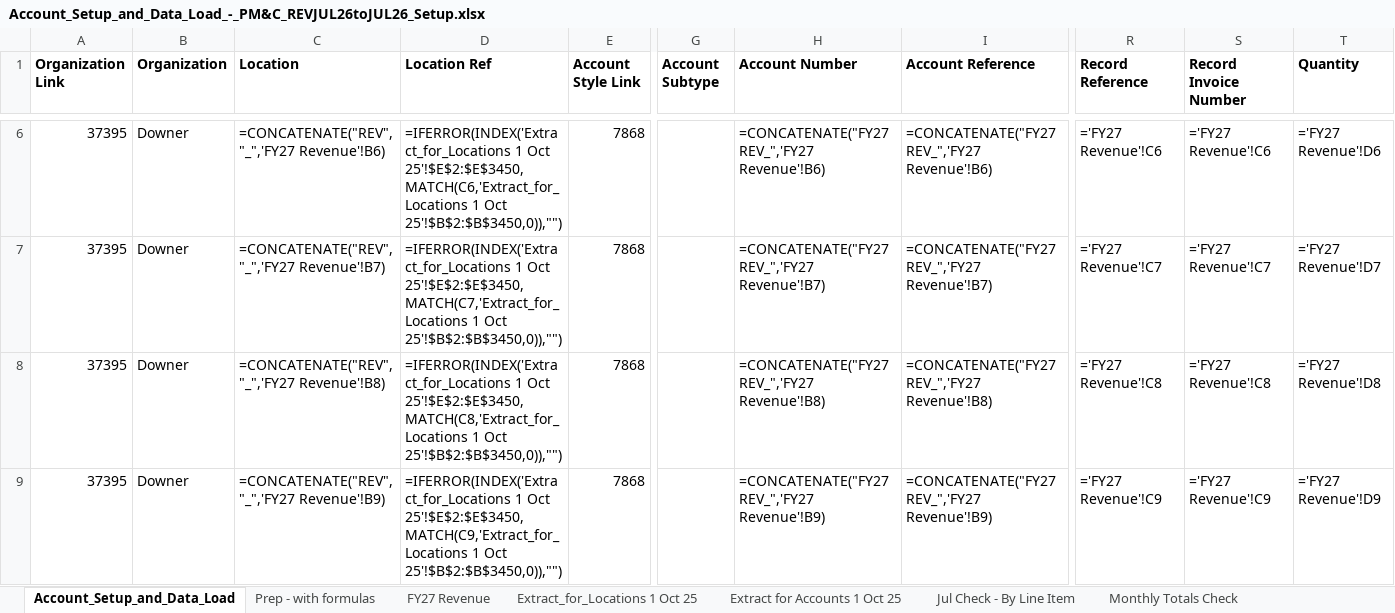
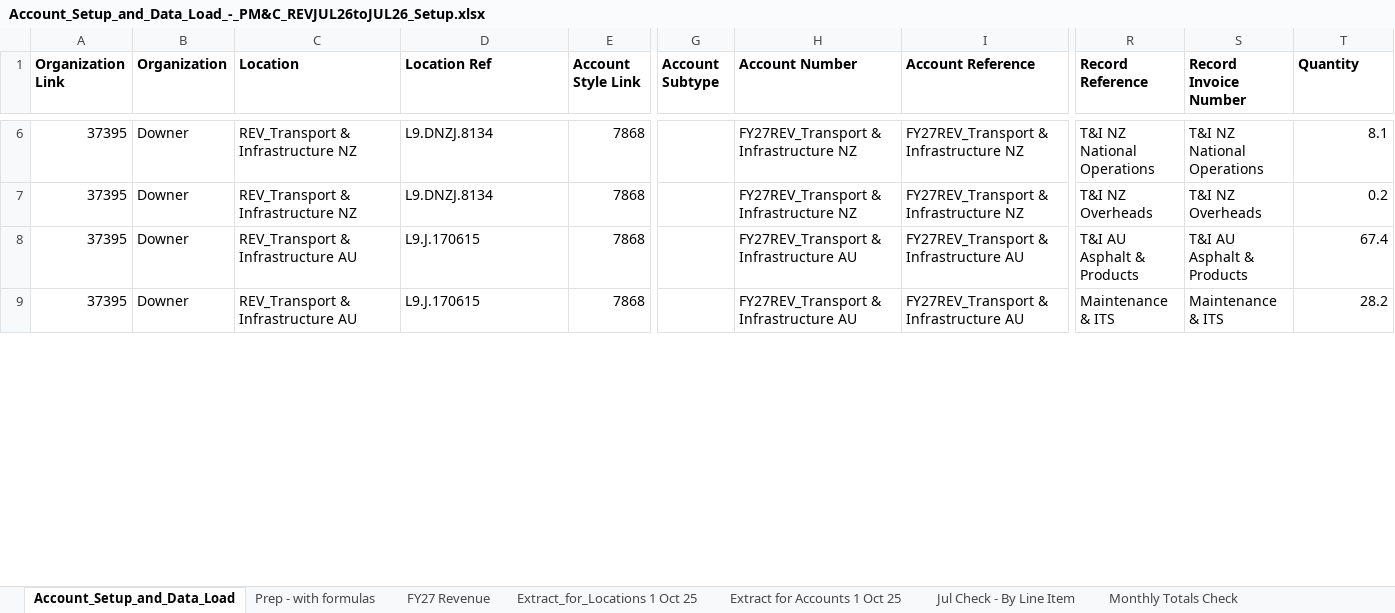
Before and after one commit to itschriswang/Monthly-Revenue-Uploads, an Excel workbook: Account_Setup_and_Data_Load_-_PM&C_REVJUL26toJUL26_Setup.xlsx, sheet Account_Setup_and_Data_Load, drawn as a sheet; only a part is shown, gaps mark what is left out; values as stored, in another font and other column widths than the file's, no borders; formulas without a stored value are shown as written; the diff covers the shown part only; the diff names each change by its address in the sheet, - before the commit and + after, or states it on an @@ line.

```diff
--- a/Account_Setup_and_Data_Load_-_PM&C_REVJUL26toJUL26_Setup.xlsx (sheet Account_Setup_and_Data_Load)
+++ b/Account_Setup_and_Data_Load_-_PM&C_REVJUL26toJUL26_Setup.xlsx (sheet Account_Setup_and_Data_Load)
-C6 (Location): =CONCATENATE("REV","_",'FY27 Revenue'!B6)
+C6 (Location): REV_Transport & Infrastructure NZ
-D6 (Location Ref): =IFERROR(INDEX('Extract_for_Locations 1 Oct 25'!$E$2:$E$3450,MATCH(C6,'Extract_for_Locations 1 Oct 25'!$B$2:$B$3450,0)),"")
+D6 (Location Ref): L9.DNZJ.8134
-H6 (Account Number): =CONCATENATE("FY27REV_",'FY27 Revenue'!B6)
+H6 (Account Number): FY27REV_Transport & Infrastructure NZ
-I6 (Account Reference): =CONCATENATE("FY27REV_",'FY27 Revenue'!B6)
+I6 (Account Reference): FY27REV_Transport & Infrastructure NZ
-R6 (Record Reference): ='FY27 Revenue'!C6
+R6 (Record Reference): T&I NZ National Operations
-S6 (Record Invoice Number): ='FY27 Revenue'!C6
+S6 (Record Invoice Number): T&I NZ National Operations
-T6 (Quantity): ='FY27 Revenue'!D6
+T6 (Quantity): 8.1
-C7 (Location): =CONCATENATE("REV","_",'FY27 Revenue'!B7)
+C7 (Location): REV_Transport & Infrastructure NZ
-D7 (Location Ref): =IFERROR(INDEX('Extract_for_Locations 1 Oct 25'!$E$2:$E$3450,MATCH(C7,'Extract_for_Locations 1 Oct 25'!$B$2:$B$3450,0)),"")
+D7 (Location Ref): L9.DNZJ.8134
-H7 (Account Number): =CONCATENATE("FY27REV_",'FY27 Revenue'!B7)
+H7 (Account Number): FY27REV_Transport & Infrastructure NZ
-I7 (Account Reference): =CONCATENATE("FY27REV_",'FY27 Revenue'!B7)
+I7 (Account Reference): FY27REV_Transport & Infrastructure NZ
-R7 (Record Reference): ='FY27 Revenue'!C7
+R7 (Record Reference): T&I NZ Overheads
-S7 (Record Invoice Number): ='FY27 Revenue'!C7
+S7 (Record Invoice Number): T&I NZ Overheads
-T7 (Quantity): ='FY27 Revenue'!D7
+T7 (Quantity): 0.2
-C8 (Location): =CONCATENATE("REV","_",'FY27 Revenue'!B8)
+C8 (Location): REV_Transport & Infrastructure AU
-D8 (Location Ref): =IFERROR(INDEX('Extract_for_Locations 1 Oct 25'!$E$2:$E$3450,MATCH(C8,'Extract_for_Locations 1 Oct 25'!$B$2:$B$3450,0)),"")
+D8 (Location Ref): L9.J.170615
-H8 (Account Number): =CONCATENATE("FY27REV_",'FY27 Revenue'!B8)
+H8 (Account Number): FY27REV_Transport & Infrastructure AU
-I8 (Account Reference): =CONCATENATE("FY27REV_",'FY27 Revenue'!B8)
+I8 (Account Reference): FY27REV_Transport & Infrastructure AU
-R8 (Record Reference): ='FY27 Revenue'!C8
+R8 (Record Reference): T&I AU Asphalt & Products
-S8 (Record Invoice Number): ='FY27 Revenue'!C8
+S8 (Record Invoice Number): T&I AU Asphalt & Products
-T8 (Quantity): ='FY27 Revenue'!D8
+T8 (Quantity): 67.4
-C9 (Location): =CONCATENATE("REV","_",'FY27 Revenue'!B9)
+C9 (Location): REV_Transport & Infrastructure AU
-D9 (Location Ref): =IFERROR(INDEX('Extract_for_Locations 1 Oct 25'!$E$2:$E$3450,MATCH(C9,'Extract_for_Locations 1 Oct 25'!$B$2:$B$3450,0)),"")
+D9 (Location Ref): L9.J.170615
-H9 (Account Number): =CONCATENATE("FY27REV_",'FY27 Revenue'!B9)
+H9 (Account Number): FY27REV_Transport & Infrastructure AU
-I9 (Account Reference): =CONCATENATE("FY27REV_",'FY27 Revenue'!B9)
+I9 (Account Reference): FY27REV_Transport & Infrastructure AU
-R9 (Record Reference): ='FY27 Revenue'!C9
+R9 (Record Reference): Maintenance & ITS
-S9 (Record Invoice Number): ='FY27 Revenue'!C9
+S9 (Record Invoice Number): Maintenance & ITS
-T9 (Quantity): ='FY27 Revenue'!D9
+T9 (Quantity): 28.2
```
Also changed, not shown: 441 edited cells elsewhere in this sheet, sheet Prep - with formulas, sheet Jul Check - By Line Item, sheet FY27 Revenue, sheet Monthly Totals Check.
